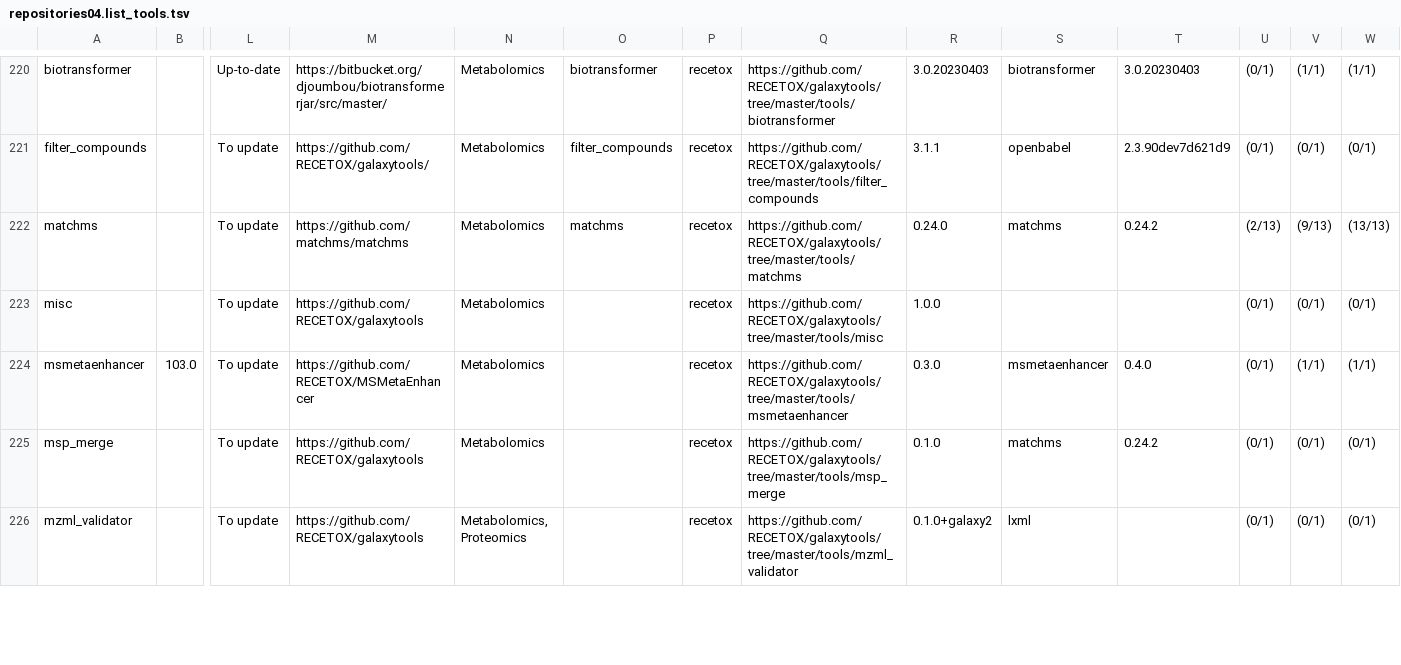
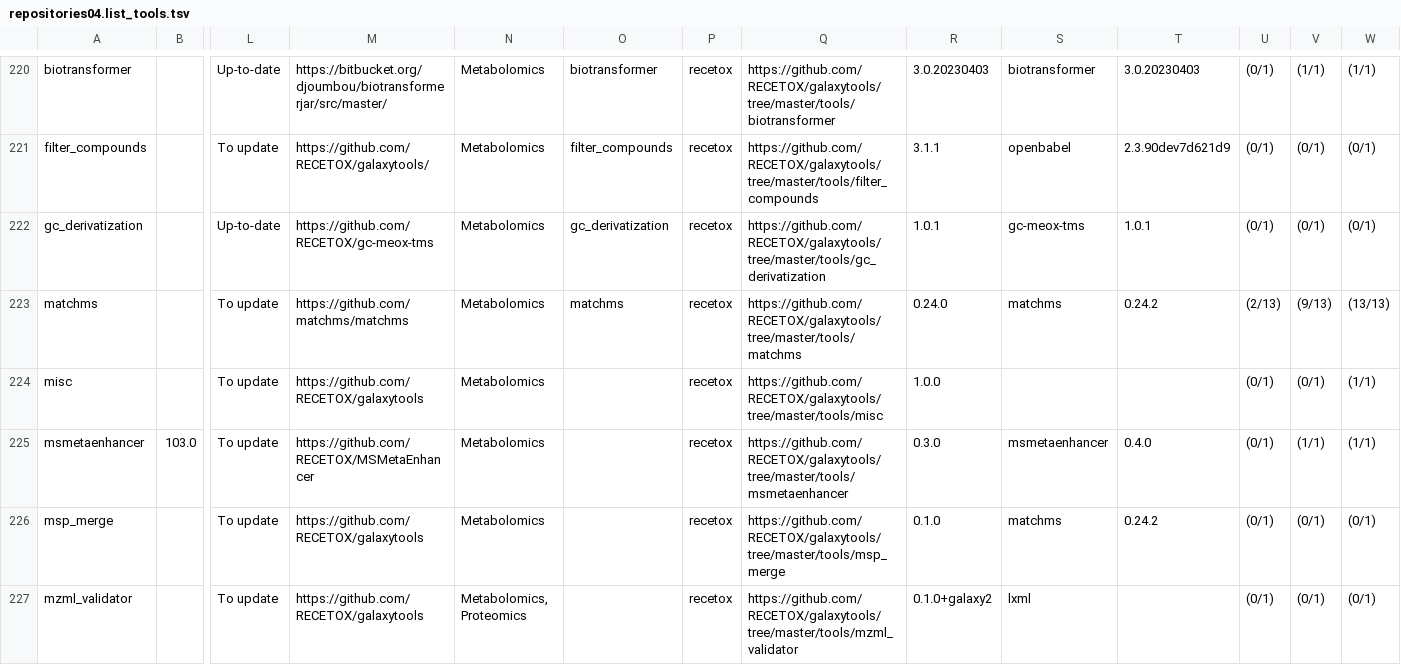
Before and after one commit to nsoranzo/galaxy_tool_metadata_extractor, a TSV file: results/repositories04.list_tools.tsv, drawn as a sheet; only a part is shown, gaps mark what is left out; addresses are those after the commit; rows hold the shown columns only; the diff covers the shown part only; the diff names each change by its address in the sheet, - before the commit and + after, or states it on an @@ line.

```diff
--- a/results/repositories04.list_tools.tsv
+++ b/results/repositories04.list_tools.tsv
+row 222: gc_derivatization |  | Up-to-date | https://github.com/RECETOX/gc-meox-tms | Metabolomics | gc_derivatization | recetox | https://github.com/RECETOX/galaxytools/tree/master/tools/gc_derivatization | 1.0.1 | gc-meox-tms | 1.0.1 | (0/1) | (0/1) | (0/1)
-W224: (0/1)
+W224: (1/1)
```
Also changed, not shown: 31 edited cells elsewhere in this file.
